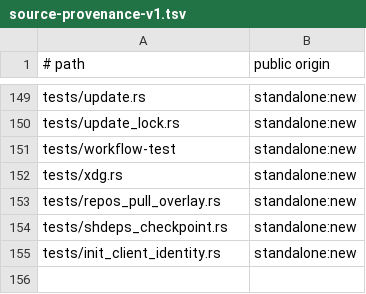
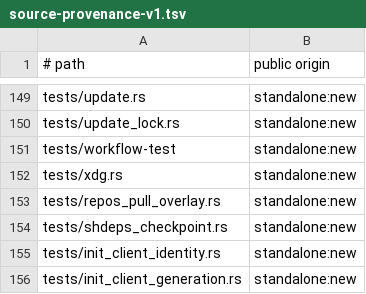
Before and after one commit to cgraf78/dot, a TSV file: docs/source-provenance-v1.tsv, drawn as a sheet; only a part is shown, gaps mark what is left out; the diff names each change by its address in the sheet, - before the commit and + after, or states it on an @@ line.

Commit message:
Port init git-generation binding to Rust
Summary

- port the init git-generation binding behind
  `init_client_generation` (6 functions from
  `lib/dot/init-client.sh`):
  `generation_marker`, `write_generation_marker`,
  `generation_marker_matches`, `generation_matches`,
  `set_git_identity`, and
  `configure_git_metadata_modes`
- the file-generic `_dot_init_error` diagnostic stays
  unported: a bare `printf ... >&2; return 1` with no
  family state, absorbed into `Result` like earlier
  slices absorb engine diagnostics
- parity decisions:
  - marker paths concatenate bytes like the shell's
    `printf '%s/...'`, preserving a doubled separator
    on trailing-slash inputs
  - write/match/configure reuse `sibling_tmp_for`,
    `move_noreplace_cached`, `path_identity`,
    `current_uid`/`path_uid`, `read_umask`, and
    `apply_git_metadata_modes`; post-sibling failures
    leave the temp behind like the shell
  - `DOT_INIT_*` globals cross as explicit parameters;
    `set_git_identity` returns the `dev:ino` pair
    instead of assigning shell globals
  - the differential harness reports each snippet's
    printed `code=` verdict (the process status only
    says the printer ran) and sources `resources.sh`
    for the cleanup-mktemp backing
- add `tests/init_client_generation.rs`: thirty
  twin-side differential rows incl. marker
  accept/reject matrix, noreplace publish,
  deterministic twin-repo branch-tip checks, dev:ino
  capture, and metadata clamp/accept/reject paths
- register `tests/init_client_generation.rs` in
  the source provenance inventory

Testing

- `cargo test --locked` green, exit 0 (407 passed,
  0 failed, 47 suites)
- `cargo clippy --locked --all-targets` clean
- `cargo fmt --check` clean
- `RUSTDOCFLAGS='-D missing-docs' cargo doc
  --locked --no-deps` clean
- `bash tests/provenance-test` clean

```diff
--- a/docs/source-provenance-v1.tsv
+++ b/docs/source-provenance-v1.tsv
+row 156: tests/init_client_generation.rs | standalone:new
```
Also changed, not shown: 3 other files.
